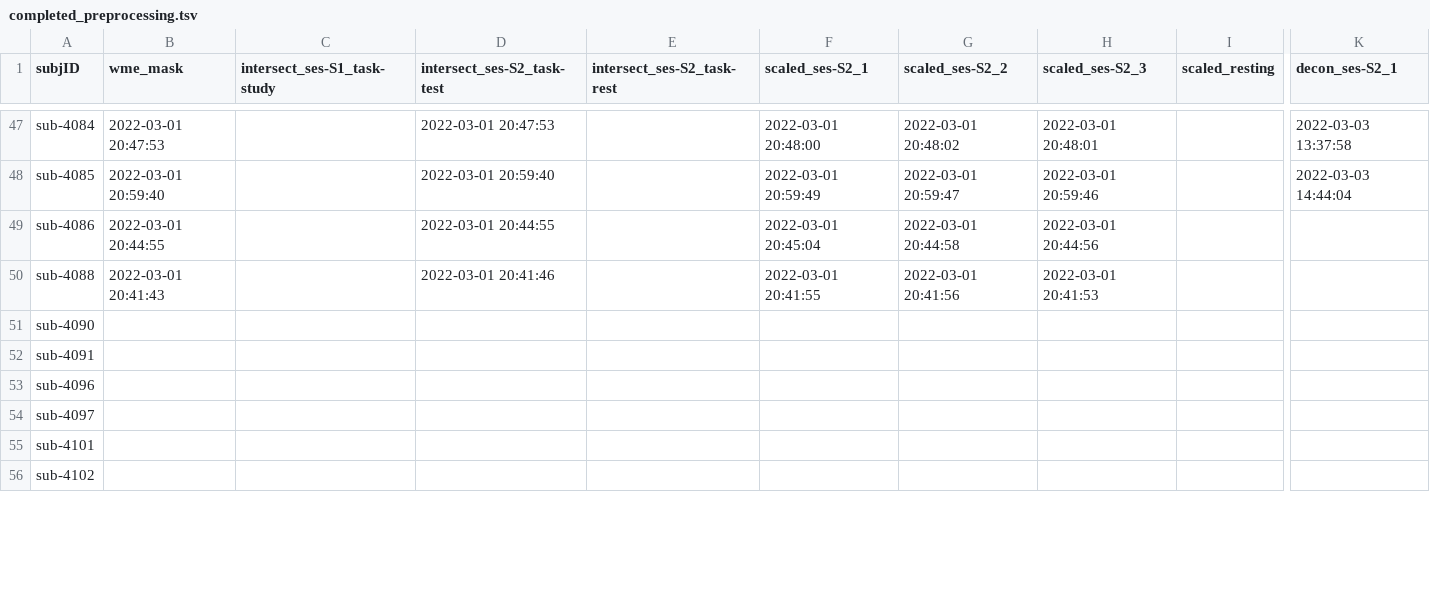
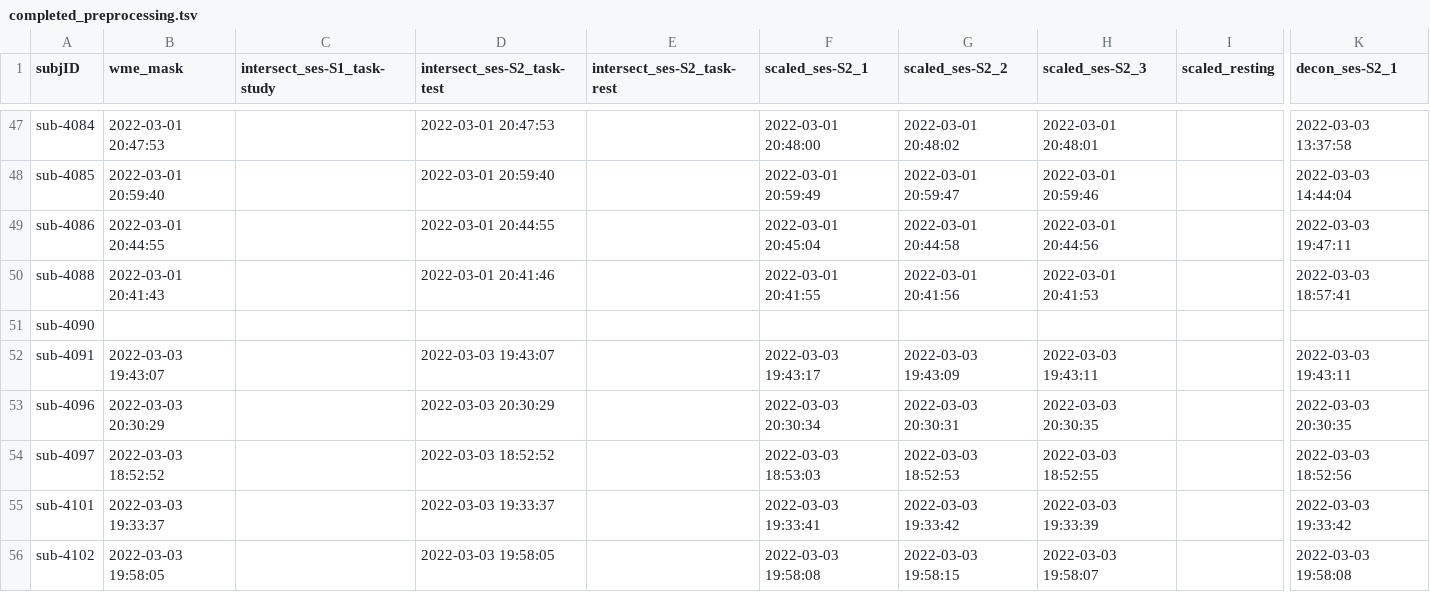
Before and after one commit to emu-project/func_processing, a TSV file: logs/completed_preprocessing.tsv, drawn as a sheet; only a part is shown, gaps mark what is left out; the diff covers the shown part only; the diff names each change by its address in the sheet, - before the commit and + after, or states it on an @@ line.

Commit message:
Updated completed_preprocess.tsv at 2022-03-04 08:44:48

```diff
--- a/logs/completed_preprocessing.tsv
+++ b/logs/completed_preprocessing.tsv
-K49 (decon_ses-S2_1): (empty)
+K49 (decon_ses-S2_1): 2022-03-03 19:47:11
-K50 (decon_ses-S2_1): (empty)
+K50 (decon_ses-S2_1): 2022-03-03 18:57:41
-B52 (wme_mask): (empty)
+B52 (wme_mask): 2022-03-03 19:43:07
-D52 (intersect_ses-S2_task-test): (empty)
+D52 (intersect_ses-S2_task-test): 2022-03-03 19:43:07
-F52 (scaled_ses-S2_1): (empty)
+F52 (scaled_ses-S2_1): 2022-03-03 19:43:17
-G52 (scaled_ses-S2_2): (empty)
+G52 (scaled_ses-S2_2): 2022-03-03 19:43:09
-H52 (scaled_ses-S2_3): (empty)
+H52 (scaled_ses-S2_3): 2022-03-03 19:43:11
-K52 (decon_ses-S2_1): (empty)
+K52 (decon_ses-S2_1): 2022-03-03 19:43:11
-B53 (wme_mask): (empty)
+B53 (wme_mask): 2022-03-03 20:30:29
-D53 (intersect_ses-S2_task-test): (empty)
+D53 (intersect_ses-S2_task-test): 2022-03-03 20:30:29
-F53 (scaled_ses-S2_1): (empty)
+F53 (scaled_ses-S2_1): 2022-03-03 20:30:34
-G53 (scaled_ses-S2_2): (empty)
+G53 (scaled_ses-S2_2): 2022-03-03 20:30:31
-H53 (scaled_ses-S2_3): (empty)
+H53 (scaled_ses-S2_3): 2022-03-03 20:30:35
-K53 (decon_ses-S2_1): (empty)
+K53 (decon_ses-S2_1): 2022-03-03 20:30:35
-B54 (wme_mask): (empty)
+B54 (wme_mask): 2022-03-03 18:52:52
-D54 (intersect_ses-S2_task-test): (empty)
+D54 (intersect_ses-S2_task-test): 2022-03-03 18:52:52
-F54 (scaled_ses-S2_1): (empty)
+F54 (scaled_ses-S2_1): 2022-03-03 18:53:03
-G54 (scaled_ses-S2_2): (empty)
+G54 (scaled_ses-S2_2): 2022-03-03 18:52:53
-H54 (scaled_ses-S2_3): (empty)
+H54 (scaled_ses-S2_3): 2022-03-03 18:52:55
-K54 (decon_ses-S2_1): (empty)
+K54 (decon_ses-S2_1): 2022-03-03 18:52:56
-B55 (wme_mask): (empty)
+B55 (wme_mask): 2022-03-03 19:33:37
-D55 (intersect_ses-S2_task-test): (empty)
+D55 (intersect_ses-S2_task-test): 2022-03-03 19:33:37
-F55 (scaled_ses-S2_1): (empty)
+F55 (scaled_ses-S2_1): 2022-03-03 19:33:41
-G55 (scaled_ses-S2_2): (empty)
+G55 (scaled_ses-S2_2): 2022-03-03 19:33:42
-H55 (scaled_ses-S2_3): (empty)
+H55 (scaled_ses-S2_3): 2022-03-03 19:33:39
-K55 (decon_ses-S2_1): (empty)
+K55 (decon_ses-S2_1): 2022-03-03 19:33:42
-B56 (wme_mask): (empty)
+B56 (wme_mask): 2022-03-03 19:58:05
-D56 (intersect_ses-S2_task-test): (empty)
+D56 (intersect_ses-S2_task-test): 2022-03-03 19:58:05
-F56 (scaled_ses-S2_1): (empty)
+F56 (scaled_ses-S2_1): 2022-03-03 19:58:08
-G56 (scaled_ses-S2_2): (empty)
+G56 (scaled_ses-S2_2): 2022-03-03 19:58:15
-H56 (scaled_ses-S2_3): (empty)
+H56 (scaled_ses-S2_3): 2022-03-03 19:58:07
-K56 (decon_ses-S2_1): (empty)
+K56 (decon_ses-S2_1): 2022-03-03 19:58:08
```
Also changed, not shown: 48 edited cells elsewhere in this file.
